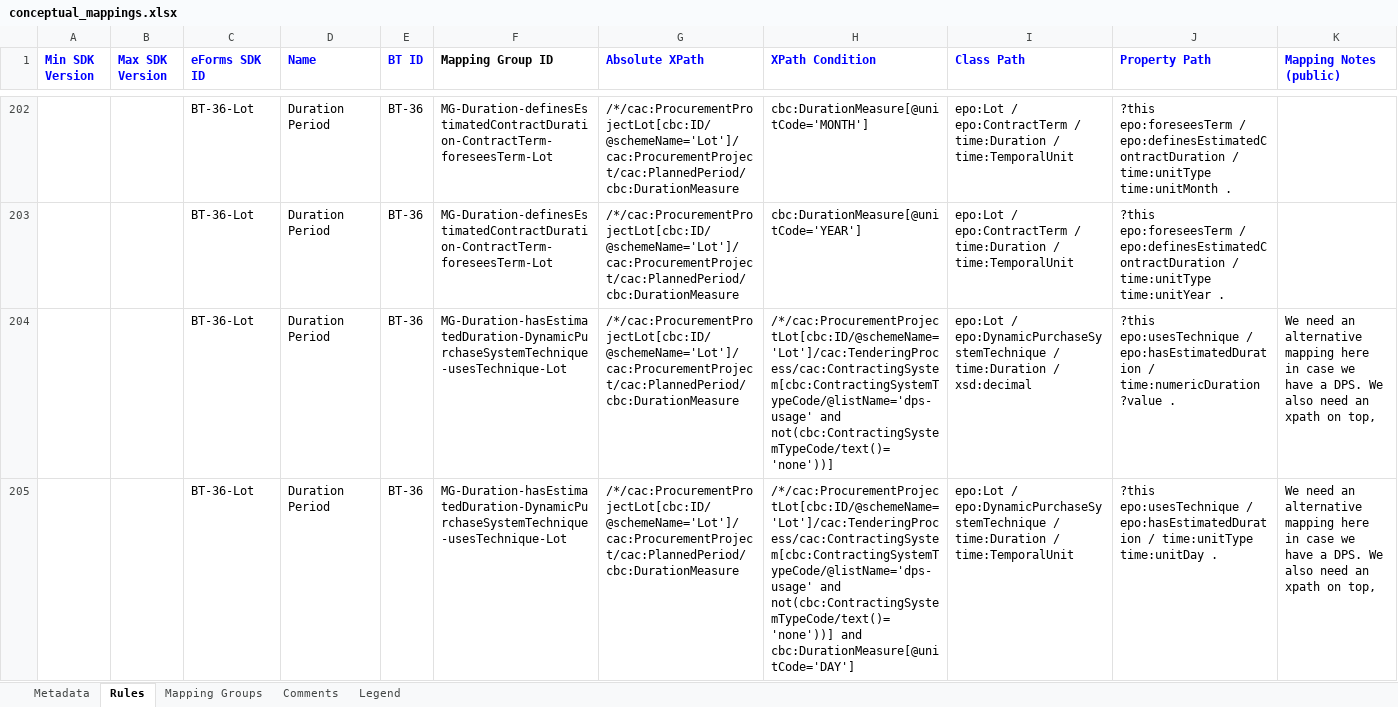
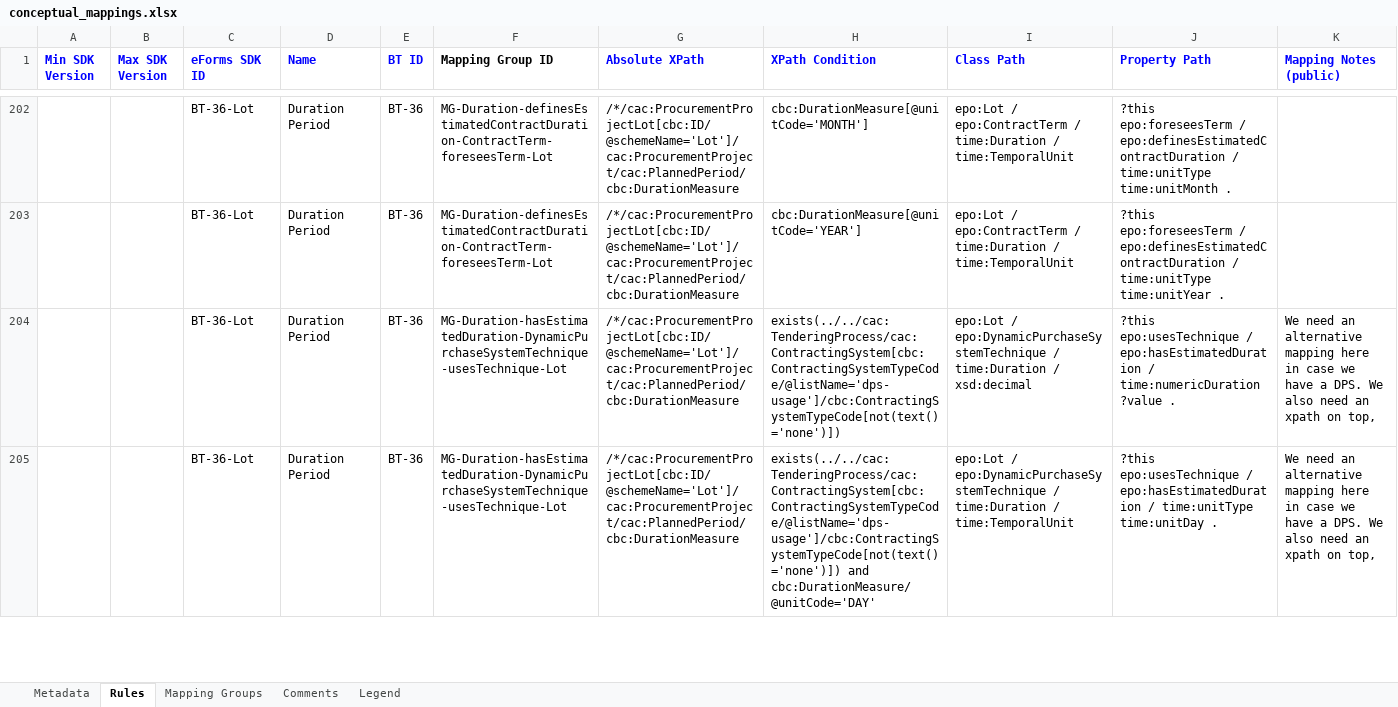
Before and after one commit to OP-TED/ted-rdf-mapping-eforms, an Excel workbook: mappings/package_eforms_sdk1.6_epo5.2/transformation/conceptual_mappings.xlsx, sheet Rules, drawn as a sheet; only a part is shown, gaps mark what is left out; values as stored, in another font and other column widths than the file's, no borders; charts and pictures and conditional formats not drawn; the diff covers the shown part only; the diff names each change by its address in the sheet, - before the commit and + after, or states it on an @@ line.

Commit message:
fix: update package CMs for erroneous class path

```diff
--- a/mappings/package_eforms_sdk1.6_epo5.2/transformation/conceptual_mappings.xlsx (sheet Rules)
+++ b/mappings/package_eforms_sdk1.6_epo5.2/transformation/conceptual_mappings.xlsx (sheet Rules)
-H204 (XPath Condition): /*/cac:ProcurementProjectLot[cbc:ID/@schemeName='Lot']/cac:TenderingProcess/cac:ContractingSystem[cbc:ContractingSystemTypeCode/@listName='dps-usage' and not(cbc:ContractingSystemTypeCode/text()='none'))]
+H204 (XPath Condition): exists(../../cac:TenderingProcess/cac:ContractingSystem[cbc:ContractingSystemTypeCode/@listName='dps-usage']/cbc:ContractingSystemTypeCode[not(text()='none')])
-H205 (XPath Condition): /*/cac:ProcurementProjectLot[cbc:ID/@schemeName='Lot']/cac:TenderingProcess/cac:ContractingSystem[cbc:ContractingSystemTypeCode/@listName='dps-usage' and not(cbc:ContractingSystemTypeCode/text()='none'))] and cbc:DurationMeasure[@unitCode='DAY']
+H205 (XPath Condition): exists(../../cac:TenderingProcess/cac:ContractingSystem[cbc:ContractingSystemTypeCode/@listName='dps-usage']/cbc:ContractingSystemTypeCode[not(text()='none')]) and cbc:DurationMeasure/@unitCode='DAY'
```
Also changed, not shown: 4 edited cells elsewhere in this sheet, mappings/package_eforms_sdk1.13_epo5.2/transformation/conceptual_mappings.xlsx, mappings/package_eforms_sdk1.3_epo5.2/transformation/conceptual_mappings.xlsx, 7 other files.
